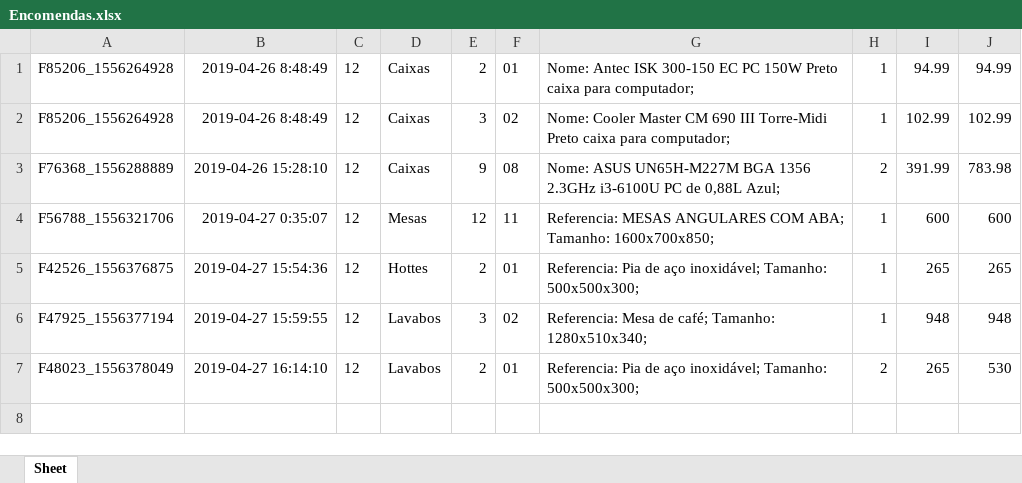
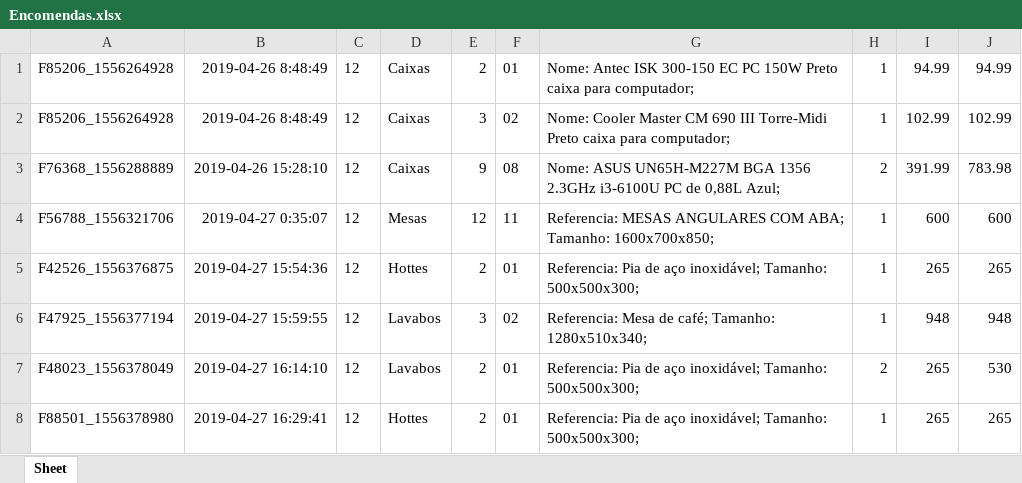
Before and after one commit to Nayorken/Apresenta-o01, an Excel workbook: db/Encomendas.xlsx, sheet Sheet, drawn as a sheet; values as stored, in another font and other column widths than the file's, no borders; the diff names each change by its address in the sheet, - before the commit and + after, or states it on an @@ line.

```diff
--- a/db/Encomendas.xlsx (sheet Sheet)
+++ b/db/Encomendas.xlsx (sheet Sheet)
+row 8: F88501_1556378980 | 2019-04-27 16:29:41 | 12 | Hottes | 2 | 01 | Referencia: Pia de aço inoxidável; Tamanho: 500x500x300; | 1 | 265 | 265
```
Also changed, not shown: db/Produtos.xlsx, db/Utilizadores.xlsx, 2 other files.
